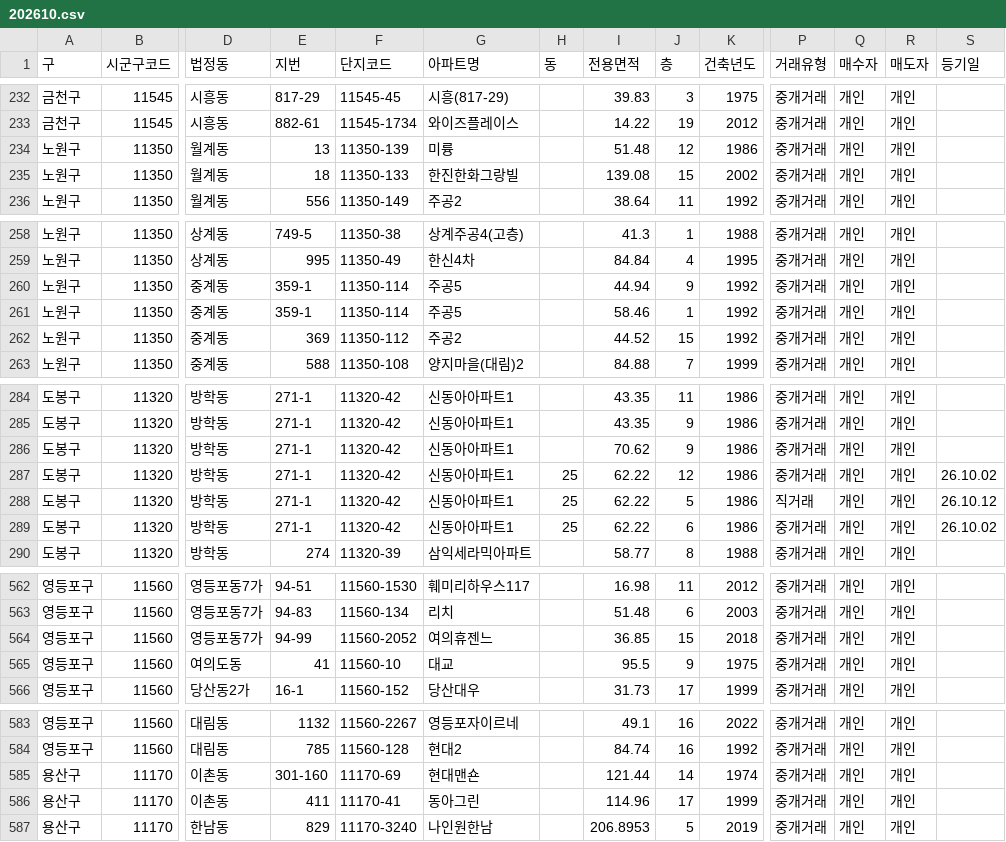
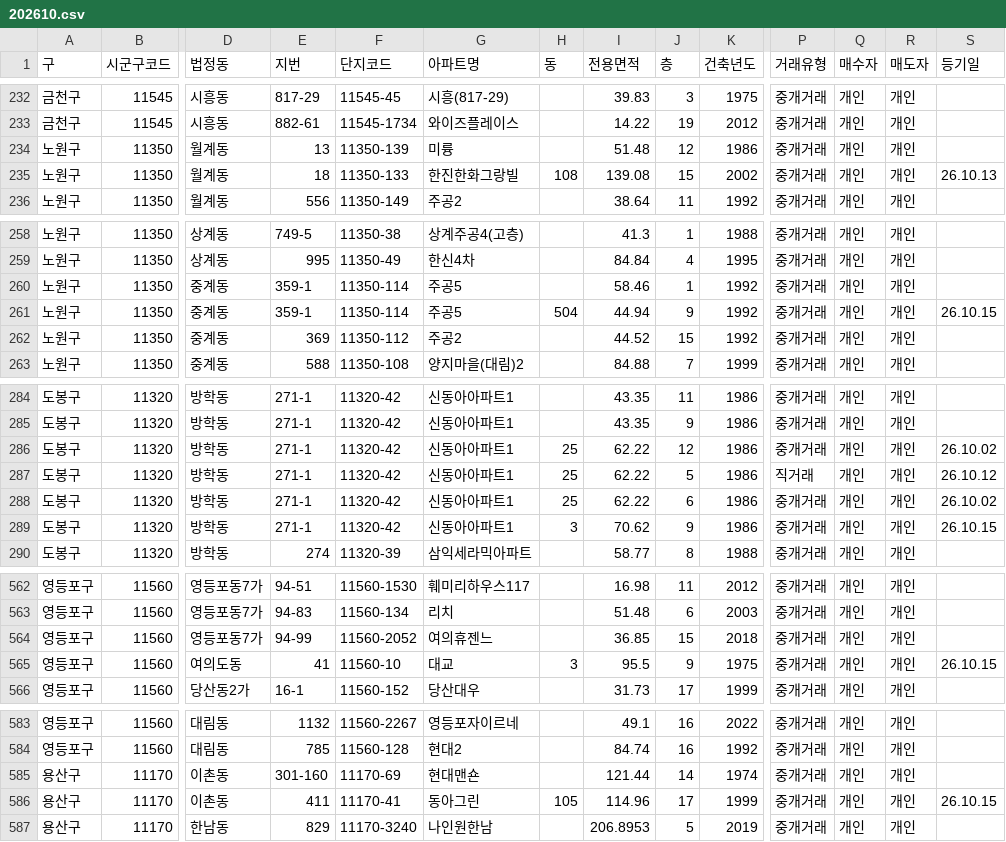
Before and after one commit to mookyol/seoul-apt, a CSV file: data/trades/202610.csv, drawn as a sheet; only a part is shown, gaps mark what is left out; removed rows and columns are numbered as before the commit, all else as after; rows hold the shown columns only; the diff covers the shown part only; the diff names each change by its address in the sheet, - before the commit and + after, or states it on an @@ line.

```diff
--- a/data/trades/202610.csv
+++ b/data/trades/202610.csv
-H235 (동): (empty)
+H235 (동): 108
-S235 (등기일): (empty)
+S235 (등기일): 26.10.13
-row 260: 노원구 | 11350 | 중계동 | 359-1 | 11350-114 | 주공5 |  | 44.94 | 9 | 1992 | 중개거래 | 개인 | 개인
+row 261: 노원구 | 11350 | 중계동 | 359-1 | 11350-114 | 주공5 | 504 | 44.94 | 9 | 1992 | 중개거래 | 개인 | 개인 | 26.10.15
-row 286: 도봉구 | 11320 | 방학동 | 271-1 | 11320-42 | 신동아아파트1 |  | 70.62 | 9 | 1986 | 중개거래 | 개인 | 개인
+row 289: 도봉구 | 11320 | 방학동 | 271-1 | 11320-42 | 신동아아파트1 | 3 | 70.62 | 9 | 1986 | 중개거래 | 개인 | 개인 | 26.10.15
-H565 (동): (empty)
+H565 (동): 3
-S565 (등기일): (empty)
+S565 (등기일): 26.10.15
-H586 (동): (empty)
+H586 (동): 105
-S586 (등기일): (empty)
+S586 (등기일): 26.10.15
```
Also changed, not shown: 1 edited cell elsewhere in this file, data/rent/202610.csv, data/subscription.csv, 4 other files.
